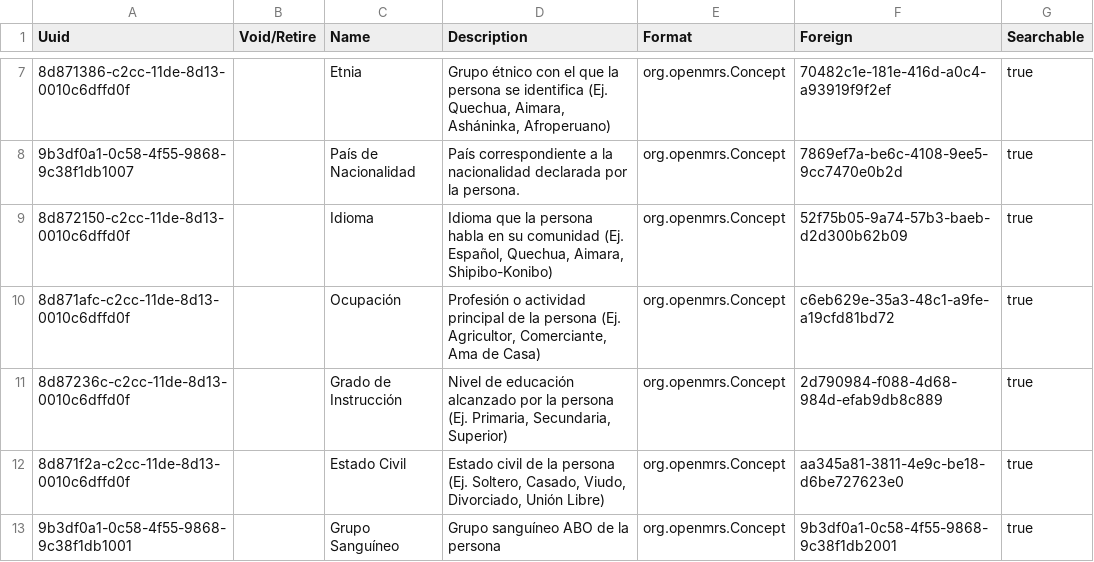
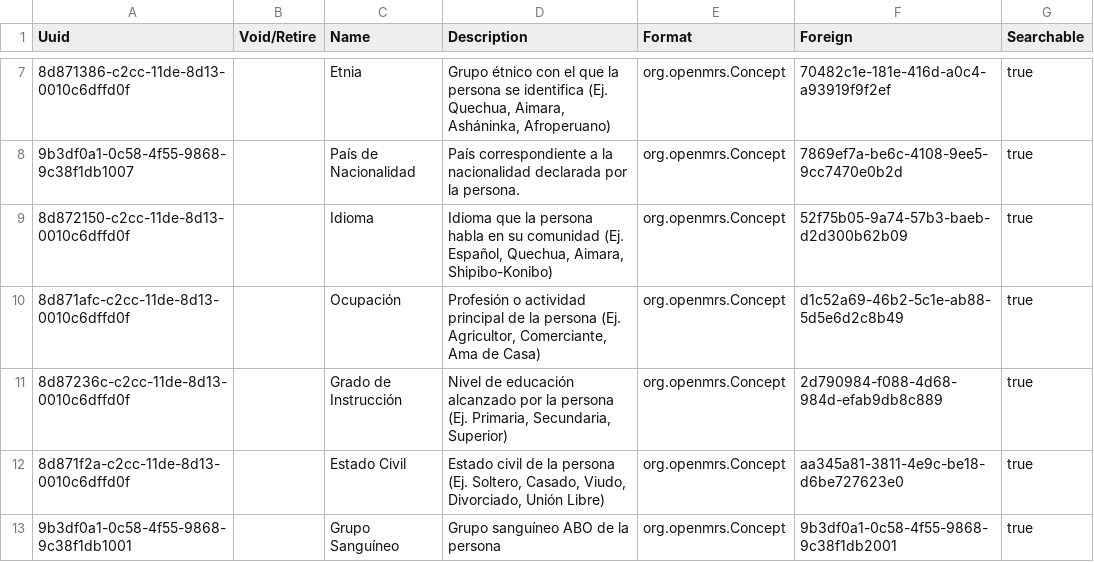
Before and after one commit to PROYECTO-SANTACLOTILDE/sihsalus-content-referenceapplication, a CSV file: configuration/backend_configuration/personattributetypes/personattributetypes.csv, drawn as a sheet; only a part is shown, gaps mark what is left out; the diff names each change by its address in the sheet, - before the commit and + after, or states it on an @@ line.

Commit message:
fix: use CIUO occupation set for person occupation

```diff
--- a/configuration/backend_configuration/personattributetypes/personattributetypes.csv
+++ b/configuration/backend_configuration/personattributetypes/personattributetypes.csv
-F10 (Foreign): c6eb629e-35a3-48c1-a9fe-a19cfd81bd72
+F10 (Foreign): d1c52a69-46b2-5c1e-ab88-5d5e6d2c8b49
```
